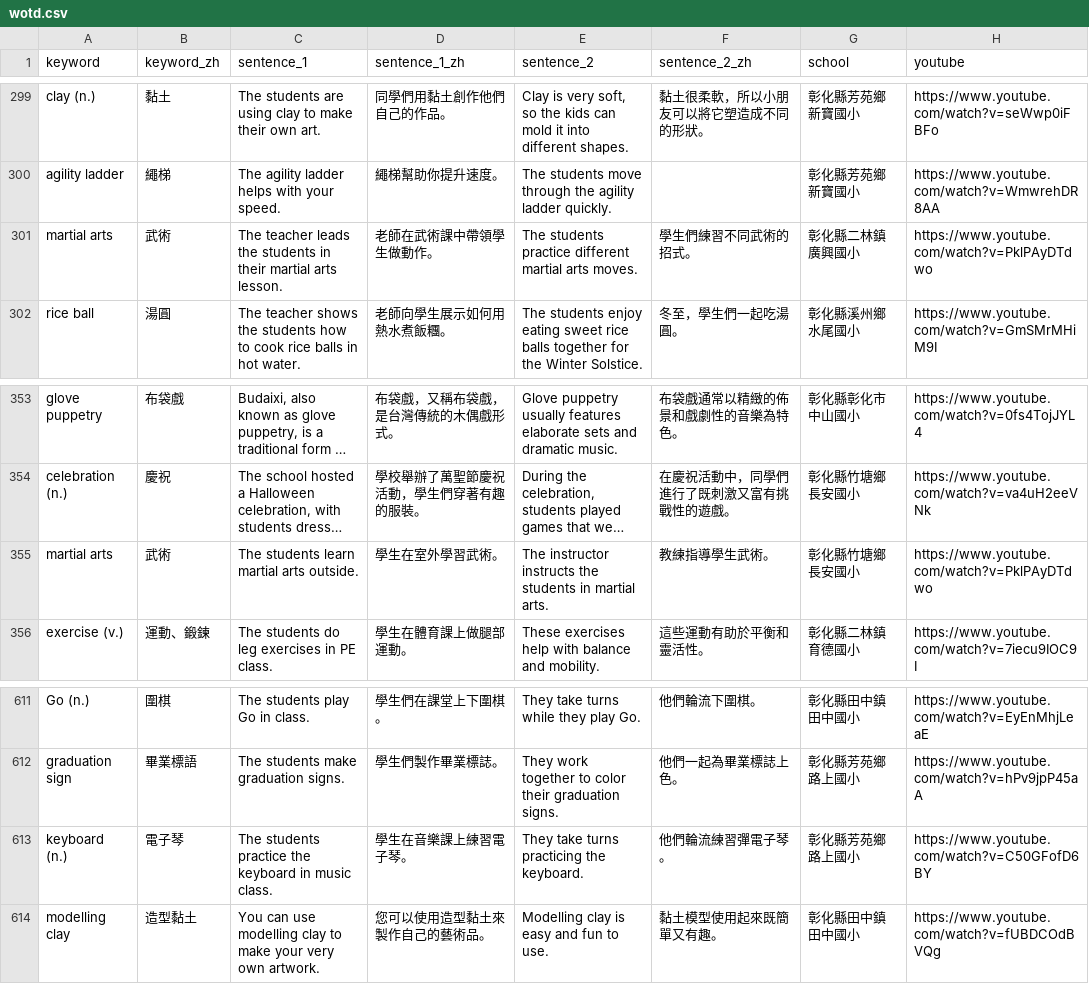
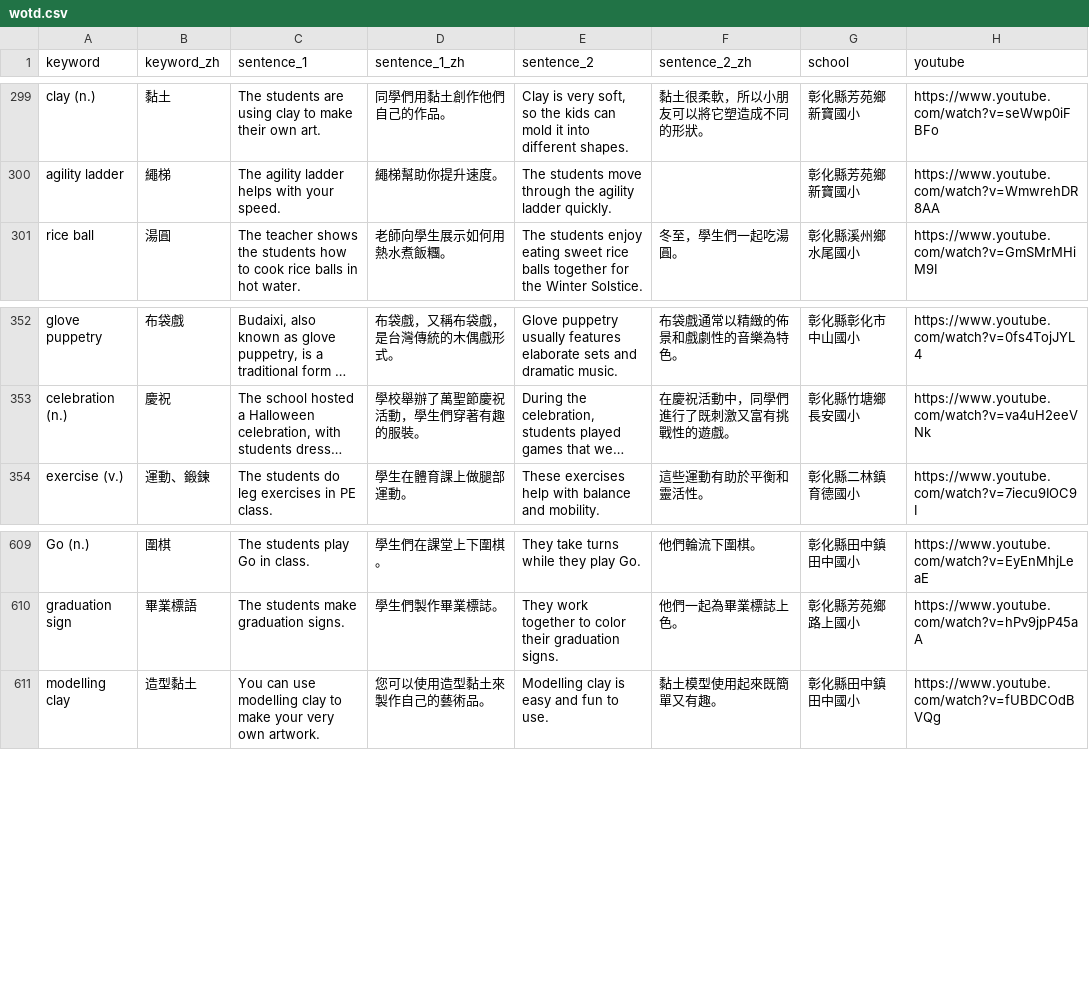
Before and after one commit to lukelin7429/changhua-bilingual, a CSV file: data/wotd.csv, drawn as a sheet; only a part is shown, gaps mark what is left out; long unchanged cells end in …; removed rows and columns are numbered as before the commit, all else as after; the diff covers the shown part only; the diff names each change by its address in the sheet, - before the commit and + after, or states it on an @@ line.

```diff
--- a/data/wotd.csv
+++ b/data/wotd.csv
-row 301: martial arts | 武術 | The teacher leads the students in their martial arts lesson. | 老師在武術課中帶領學生做動作。 | The students practice different martial arts moves. | 學生們練習不同武術的招式。 | 彰化縣二林鎮廣興國小 | https://www.youtube.com/watch?v=PklPAyDTdwo
-row 355: martial arts | 武術 | The students learn martial arts outside. | 學生在室外學習武術。 | The instructor instructs the students in martial arts. | 教練指導學生武術。 | 彰化縣竹塘鄉長安國小 | https://www.youtube.com/watch?v=PklPAyDTdwo
-row 613: keyboard (n.) | 電子琴 | The students practice the keyboard in music class. | 學生在音樂課上練習電子琴。 | They take turns practicing the keyboard. | 他們輪流練習彈電子琴。 | 彰化縣芳苑鄉路上國小 | https://www.youtube.com/watch?v=C50GFofD6BY
```
Also changed, not shown: 25 added rows elsewhere in this file, 2 other files.
